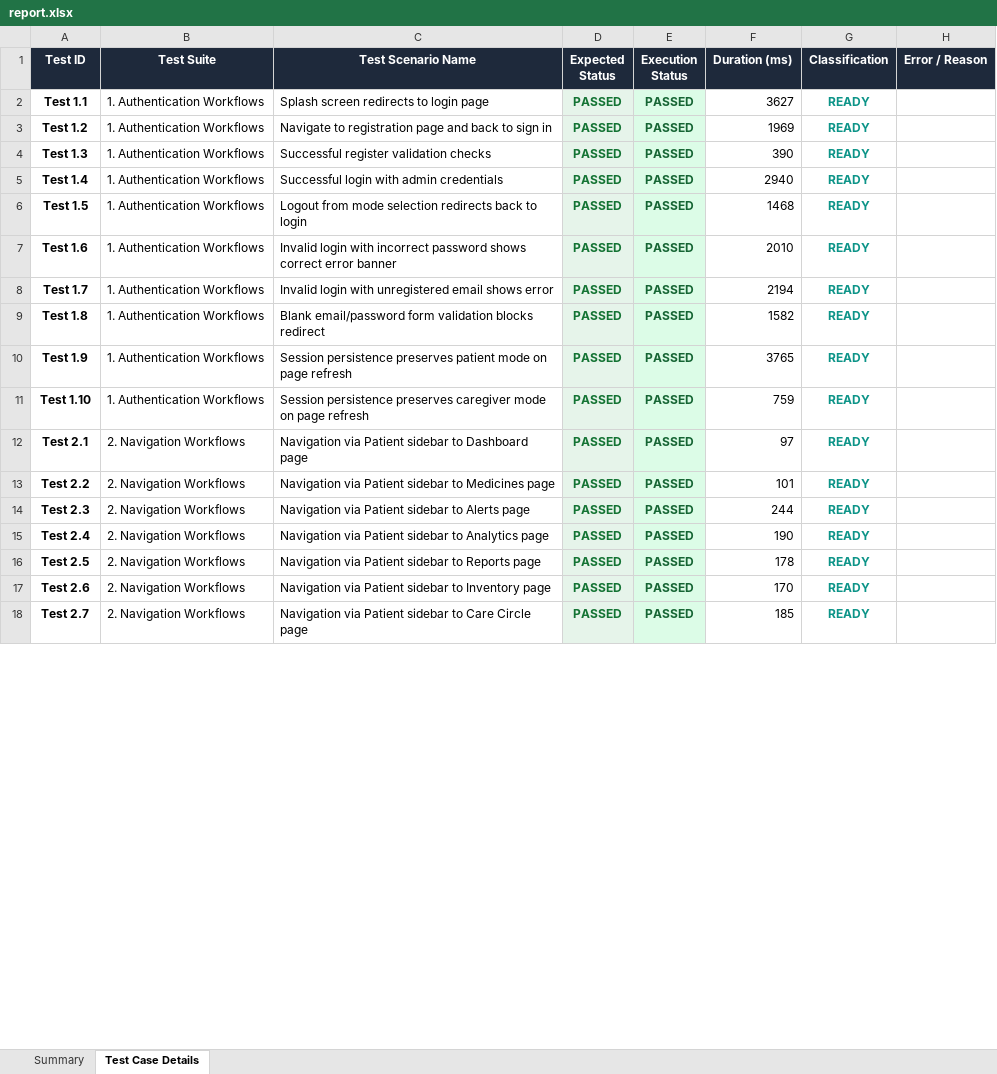
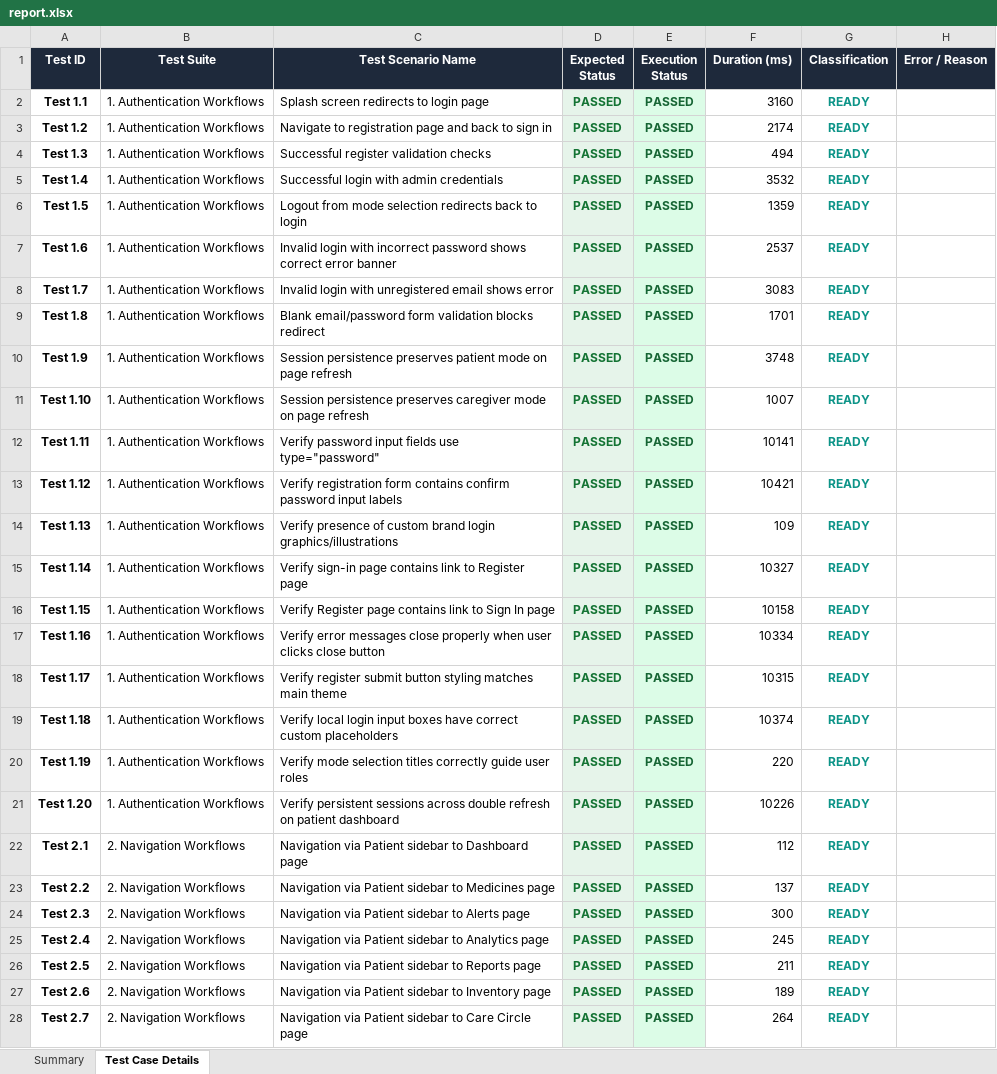
Before and after one commit to SrikeshK/MedMonitor-AI-Web, an Excel workbook: selenium-tests/reports/excel/report.xlsx, sheet Test Case Details, drawn as a sheet; only a part is shown; values as stored, in another font and other column widths than the file's, no borders; addresses are those after the commit; the diff covers the shown part only; the diff names each change by its address in the sheet, - before the commit and + after, or states it on an @@ line.

```diff
--- a/selenium-tests/reports/excel/report.xlsx (sheet Test Case Details)
+++ b/selenium-tests/reports/excel/report.xlsx (sheet Test Case Details)
-F2 (Duration (ms)): 3627
+F2 (Duration (ms)): 3160
-F3 (Duration (ms)): 1969
+F3 (Duration (ms)): 2174
-F4 (Duration (ms)): 390
+F4 (Duration (ms)): 494
-F5 (Duration (ms)): 2940
+F5 (Duration (ms)): 3532
-F6 (Duration (ms)): 1468
+F6 (Duration (ms)): 1359
-F7 (Duration (ms)): 2010
+F7 (Duration (ms)): 2537
-F8 (Duration (ms)): 2194
+F8 (Duration (ms)): 3083
-F9 (Duration (ms)): 1582
+F9 (Duration (ms)): 1701
-F10 (Duration (ms)): 3765
+F10 (Duration (ms)): 3748
-F11 (Duration (ms)): 759
+F11 (Duration (ms)): 1007
+row 12: Test 1.11 | 1. Authentication Workflows | Verify password input fields use type="password" | PASSED | PASSED | 10141 | READY
+row 13: Test 1.12 | 1. Authentication Workflows | Verify registration form contains confirm password input labels | PASSED | PASSED | 10421 | READY
+row 14: Test 1.13 | 1. Authentication Workflows | Verify presence of custom brand login graphics/illustrations | PASSED | PASSED | 109 | READY
+row 15: Test 1.14 | 1. Authentication Workflows | Verify sign-in page contains link to Register page | PASSED | PASSED | 10327 | READY
+row 16: Test 1.15 | 1. Authentication Workflows | Verify Register page contains link to Sign In page | PASSED | PASSED | 10158 | READY
+row 17: Test 1.16 | 1. Authentication Workflows | Verify error messages close properly when user clicks close button | PASSED | PASSED | 10334 | READY
+row 18: Test 1.17 | 1. Authentication Workflows | Verify register submit button styling matches main theme | PASSED | PASSED | 10315 | READY
+row 19: Test 1.18 | 1. Authentication Workflows | Verify local login input boxes have correct custom placeholders | PASSED | PASSED | 10374 | READY
+row 20: Test 1.19 | 1. Authentication Workflows | Verify mode selection titles correctly guide user roles | PASSED | PASSED | 220 | READY
+row 21: Test 1.20 | 1. Authentication Workflows | Verify persistent sessions across double refresh on patient dashboard | PASSED | PASSED | 10226 | READY
-F22 (Duration (ms)): 97
+F22 (Duration (ms)): 112
-F23 (Duration (ms)): 101
+F23 (Duration (ms)): 137
-F24 (Duration (ms)): 244
+F24 (Duration (ms)): 300
-F25 (Duration (ms)): 190
+F25 (Duration (ms)): 245
-F26 (Duration (ms)): 178
+F26 (Duration (ms)): 211
-F27 (Duration (ms)): 170
+F27 (Duration (ms)): 189
-F28 (Duration (ms)): 185
+F28 (Duration (ms)): 264
```
Also changed, not shown: 86 added rows and 86 edited cells elsewhere in this sheet, sheet Summary, 12 other files.
